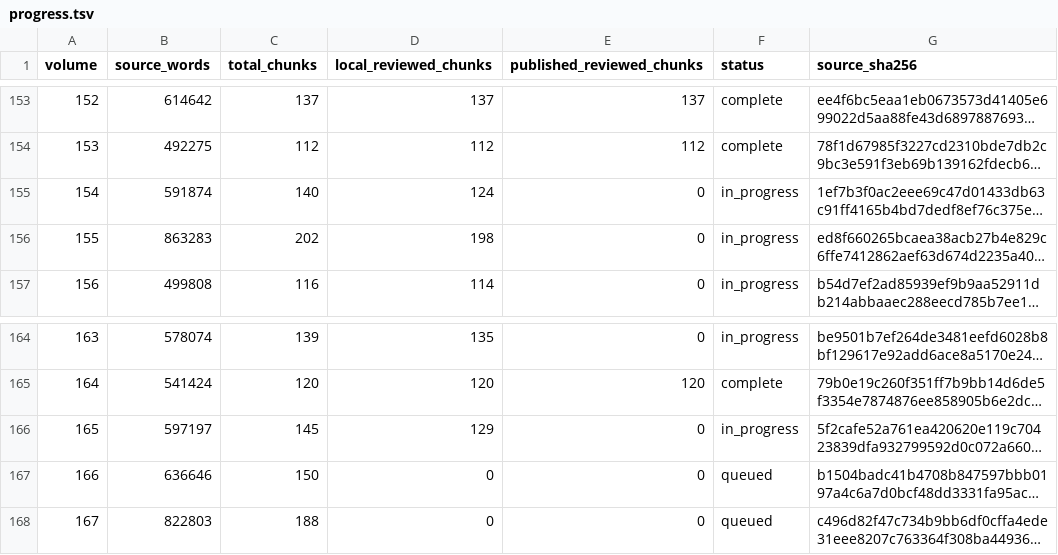
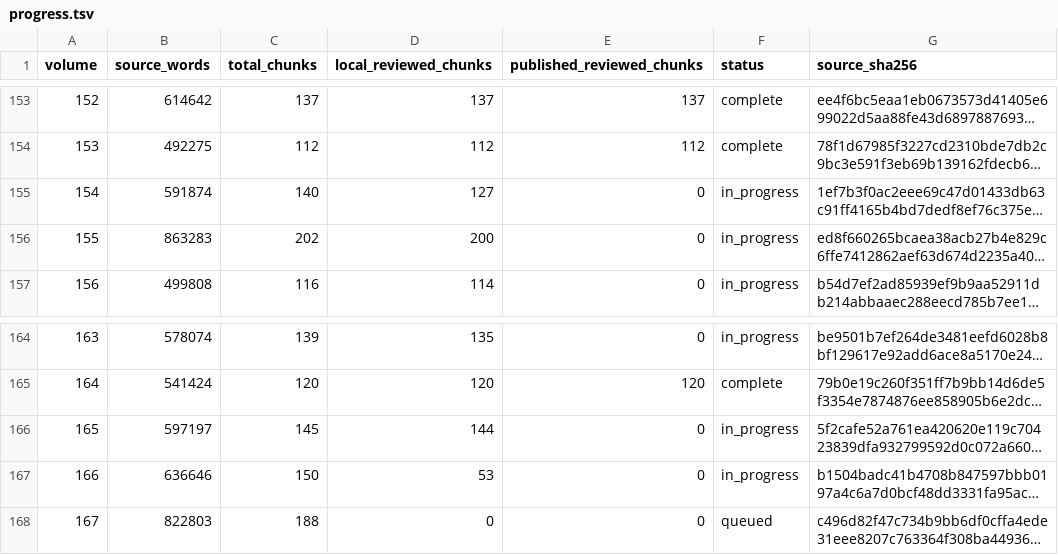
Before and after one commit to JM12344321/PatriologicaGraeciaTotalica, a TSV file: PL/progress.tsv, drawn as a sheet; only a part is shown, gaps mark what is left out; long unchanged cells end in …; the diff names each change by its address in the sheet, - before the commit and + after, or states it on an @@ line.

Commit message:
Update PL translation progress

```diff
--- a/PL/progress.tsv
+++ b/PL/progress.tsv
-D155 (local_reviewed_chunks): 124
+D155 (local_reviewed_chunks): 127
-D156 (local_reviewed_chunks): 198
+D156 (local_reviewed_chunks): 200
-D166 (local_reviewed_chunks): 129
+D166 (local_reviewed_chunks): 144
-D167 (local_reviewed_chunks): 0
+D167 (local_reviewed_chunks): 53
-F167 (status): queued
+F167 (status): in_progress
```
